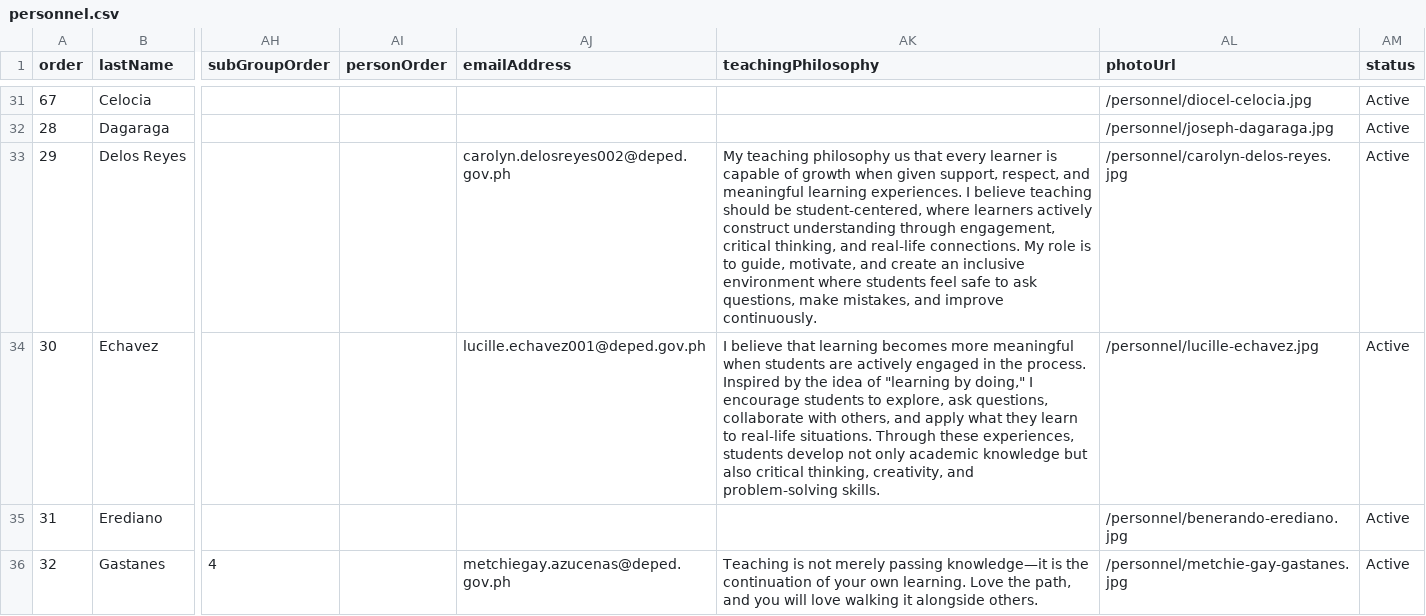
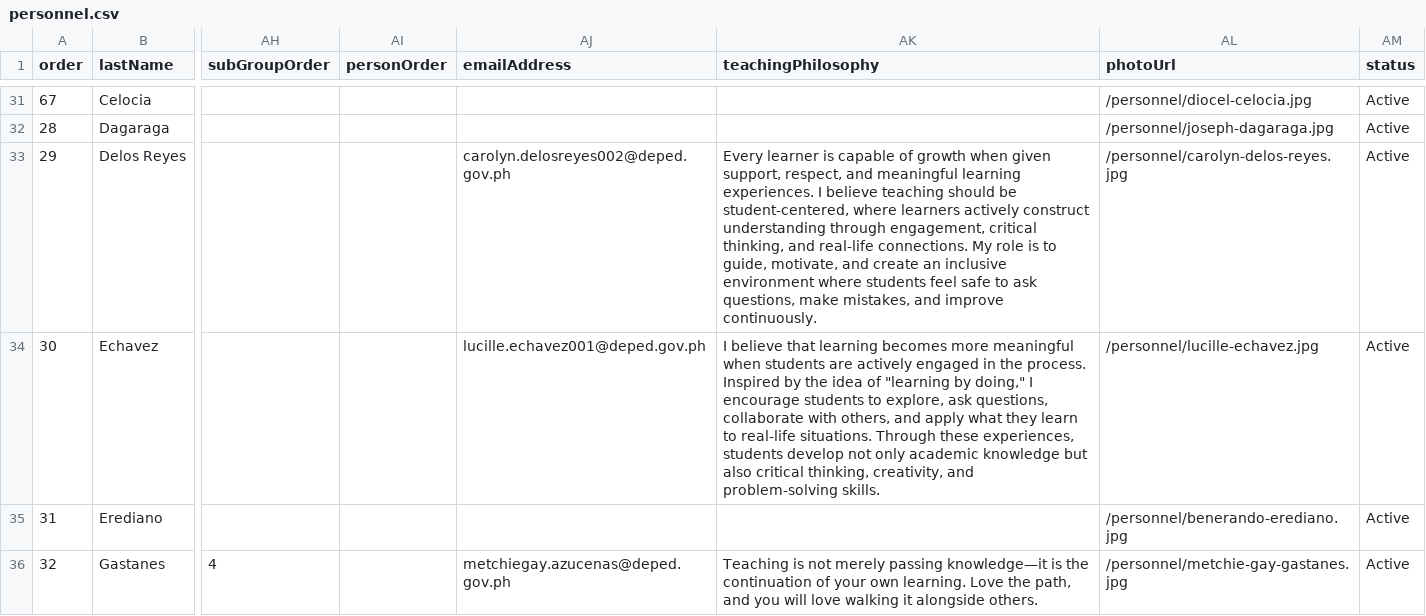
Before and after one commit to tr56seeker/tabunoc-nhs-website, a CSV file: public/data/personnel.csv, drawn as a sheet; only a part is shown, gaps mark what is left out; the diff covers the shown part only; the diff names each change by its address in the sheet, - before the commit and + after, or states it on an @@ line.

Commit message:
update personnel data

```diff
--- a/public/data/personnel.csv
+++ b/public/data/personnel.csv
-AK33 (teachingPhilosophy): My teaching philosophy us that every learner is…
+AK33 (teachingPhilosophy): Every learner is…
```
Also changed, not shown: 7 edited cells elsewhere in this file.
